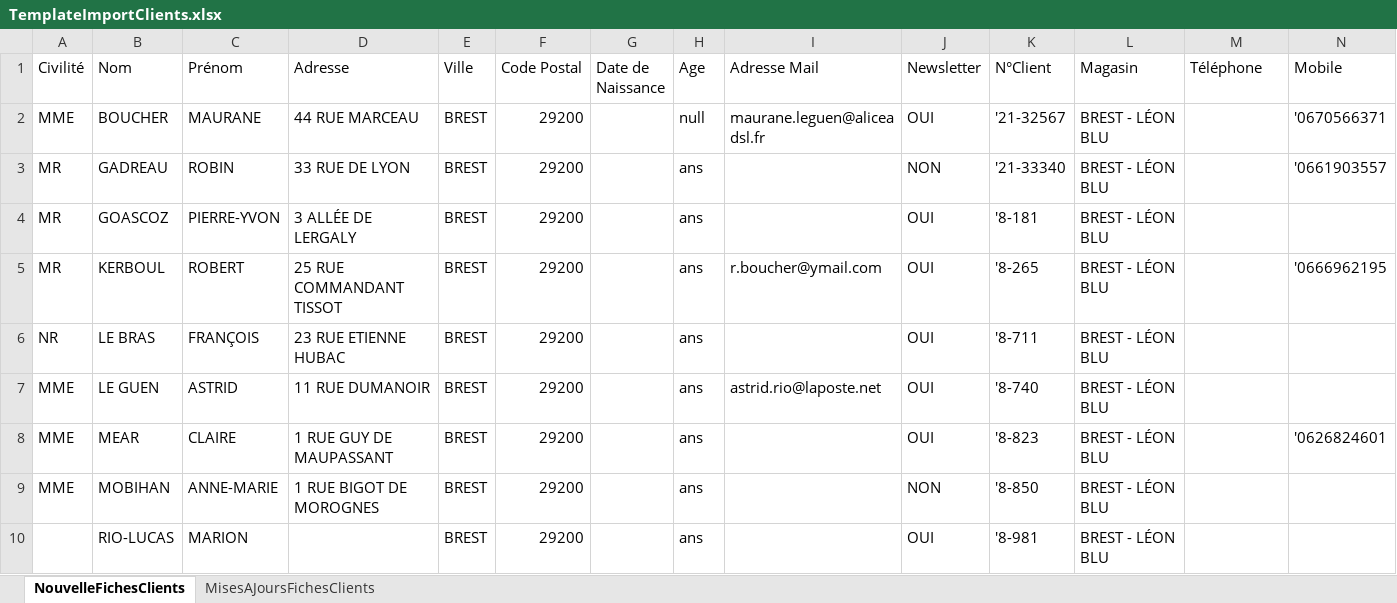
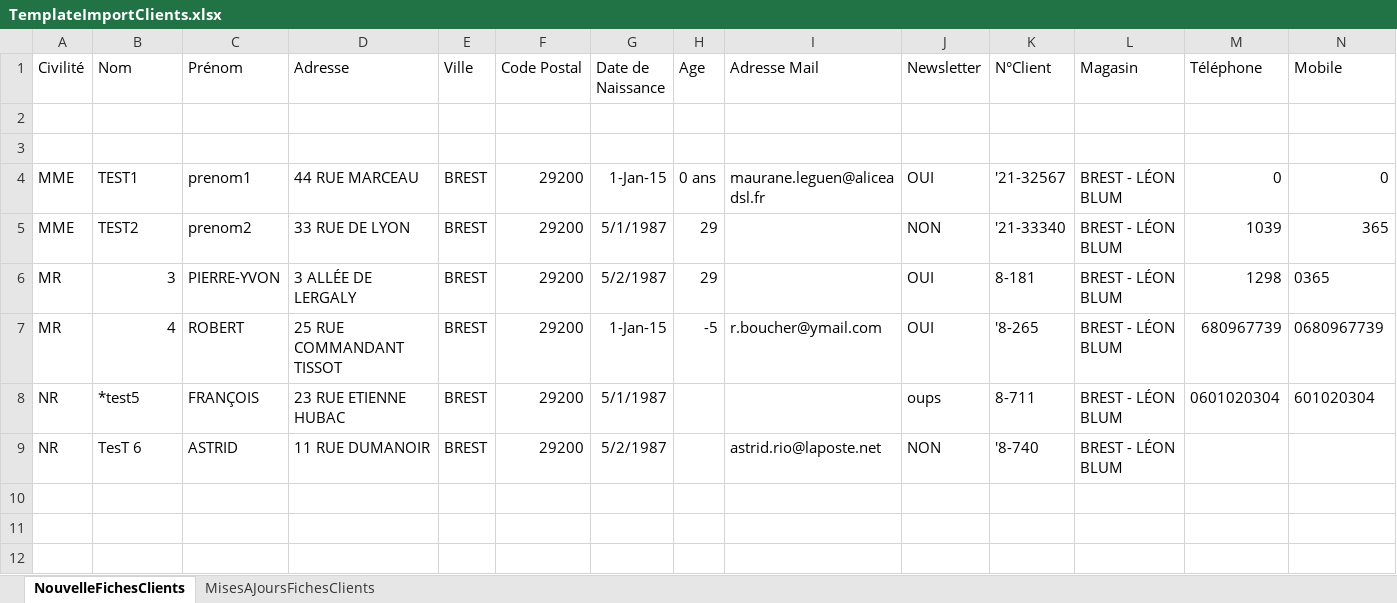
Before and after one commit to K4M1coder/fiD, an Excel workbook: src/JUnit/resources/TemplateImportClients.xlsx, sheet NouvelleFichesClients, drawn as a sheet; values as stored, in another font and other column widths than the file's, no borders; removed rows and columns are numbered as before the commit, all else as after; the diff names each change by its address in the sheet, - before the commit and + after, or states it on an @@ line.

Commit message:
import with poi
all client could be founded but still some bugs to fix before sql
insertion
evaluation cell doesnt work after line 190 in ClientPOI
when news letter is not as attended the app crash

```diff
--- a/src/JUnit/resources/TemplateImportClients.xlsx (sheet NouvelleFichesClients)
+++ b/src/JUnit/resources/TemplateImportClients.xlsx (sheet NouvelleFichesClients)
+row 2: (empty)
+row 3: (empty)
-B4 (Nom): BOUCHER
+B4 (Nom): TEST1
-C4 (Prénom): MAURANE
+C4 (Prénom): prenom1
-G4 (Date de Naissance): (empty)
+G4 (Date de Naissance): 1-Jan-15
-H4 (Age): null
+H4 (Age): 0 ans
-L4 (Magasin): BREST - LÉON BLU
+L4 (Magasin): BREST - LÉON BLUM
-M4 (Téléphone): (empty)
+M4 (Téléphone): 0
-N4 (Mobile): '0670566371
+N4 (Mobile): 0
-row 3: MR | GADREAU | ROBIN | 33 RUE DE LYON | BREST | 29200 |  | ans |  | NON | '21-33340 | BREST - LÉON BLU |  | '0661903557
+row 5: MME | TEST2 | prenom2 | 33 RUE DE LYON | BREST | 29200 | 5/1/1987 | 29 |  | NON | '21-33340 | BREST - LÉON BLUM | 1039 | 365
-B6 (Nom): GOASCOZ
+B6 (Nom): 3
-G6 (Date de Naissance): (empty)
+G6 (Date de Naissance): 5/2/1987
-H6 (Age): ans
+H6 (Age): 29
-K6 (N°Client): '8-181
+K6 (N°Client): 8-181
-L6:L7 (Magasin): BREST - LÉON BLU
+L6:L7 (Magasin): BREST - LÉON BLUM
-M6 (Téléphone): (empty)
+M6 (Téléphone): 1298
-N6 (Mobile): (empty)
+N6 (Mobile): 0365
-B7 (Nom): KERBOUL
+B7 (Nom): 4
-G7 (Date de Naissance): (empty)
+G7 (Date de Naissance): 1-Jan-15
-H7 (Age): ans
+H7 (Age): -5
-M7 (Téléphone): (empty)
+M7 (Téléphone): 680967739
-N7 (Mobile): '0666962195
+N7 (Mobile): 0680967739
-row 6: NR | LE BRAS | FRANÇOIS | 23 RUE ETIENNE HUBAC | BREST | 29200 |  | ans |  | OUI | '8-711 | BREST - LÉON BLU
+row 8: NR | *test5 | FRANÇOIS | 23 RUE ETIENNE HUBAC | BREST | 29200 | 5/1/1987 |  |  | oups | 8-711 | BREST - LÉON BLUM | 0601020304 | 601020304
-A9 (Civilité): MME
+A9 (Civilité): NR
-B9 (Nom): LE GUEN
+B9 (Nom): TesT 6
-G9 (Date de Naissance): (empty)
+G9 (Date de Naissance): 5/2/1987
-H9 (Age): ans
+H9 (Age): (empty)
-J9 (Newsletter): OUI
+J9 (Newsletter): NON
-L9 (Magasin): BREST - LÉON BLU
+L9 (Magasin): BREST - LÉON BLUM
-row 8: MME | MEAR | CLAIRE | 1 RUE GUY DE MAUPASSANT | BREST | 29200 |  | ans |  | OUI | '8-823 | BREST - LÉON BLU |  | '0626824601
-row 9: MME | MOBIHAN | ANNE-MARIE | 1 RUE BIGOT DE MOROGNES | BREST | 29200 |  | ans |  | NON | '8-850 | BREST - LÉON BLU
-row 10:  | RIO-LUCAS | MARION |  | BREST | 29200 |  | ans |  | OUI | '8-981 | BREST - LÉON BLU
```
Also changed, not shown: 15 other files.
